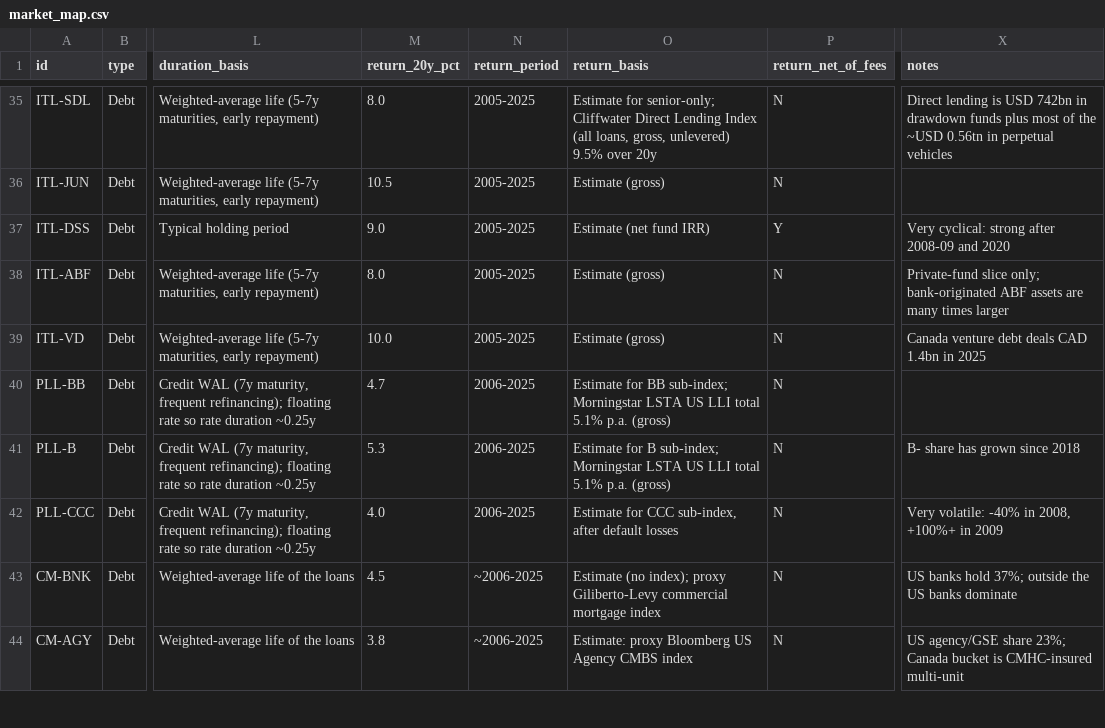
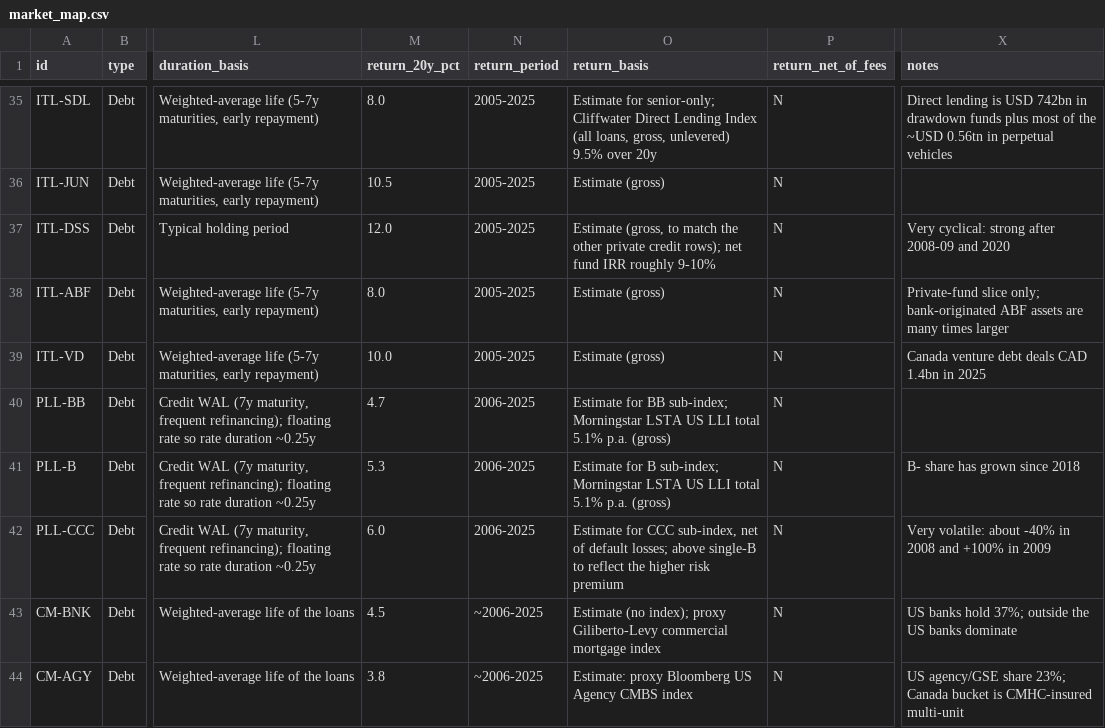
Before and after one commit to abiddobani/Alt-Assets, a CSV file: research/market_map/market_map.csv, drawn as a sheet; only a part is shown, gaps mark what is left out; the diff names each change by its address in the sheet, - before the commit and + after, or states it on an @@ line.

```diff
--- a/research/market_map/market_map.csv
+++ b/research/market_map/market_map.csv
-M37 (return_20y_pct): 9.0
+M37 (return_20y_pct): 12.0
-O37 (return_basis): Estimate (net fund IRR)
+O37 (return_basis): Estimate (gross, to match the other private credit rows); net fund IRR roughly 9-10%
-P37 (return_net_of_fees): Y
+P37 (return_net_of_fees): N
-M42 (return_20y_pct): 4.0
+M42 (return_20y_pct): 6.0
-O42 (return_basis): …CCC sub-index, after default losses
+O42 (return_basis): …CCC sub-index, net of default losses; above single-B to reflect the higher risk premium
-X42 (notes): Very volatile: -40% in 2008, +100%+ in 2009
+X42 (notes): Very volatile: about -40% in 2008 and +100% in 2009
```
Also changed, not shown: 1 other file.
